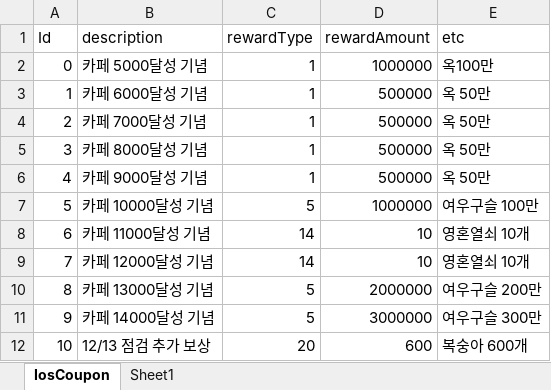
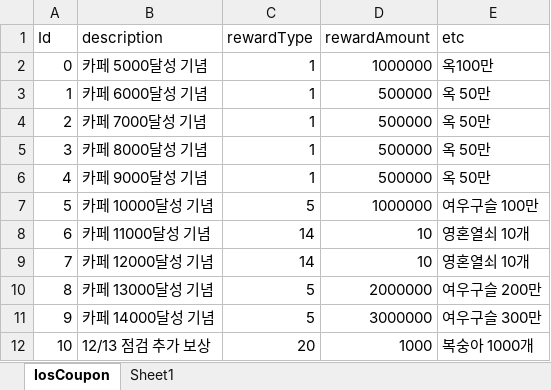
Before and after one commit to luckyzwei/Yosaki, an Excel workbook: Assets/06.Table/IosCoupon.xlsx, sheet IosCoupon, drawn as a sheet; values as stored, in another font and other column widths than the file's, no borders; the diff names each change by its address in the sheet, - before the commit and + after, or states it on an @@ line.

```diff
--- a/Assets/06.Table/IosCoupon.xlsx (sheet IosCoupon)
+++ b/Assets/06.Table/IosCoupon.xlsx (sheet IosCoupon)
-D12 (rewardAmount): 600
+D12 (rewardAmount): 1000
-E12 (etc): 복숭아 600개
+E12 (etc): 복숭아 1000개
```
Also changed, not shown: 1 other file.
